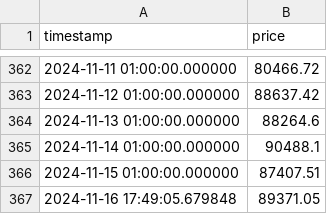
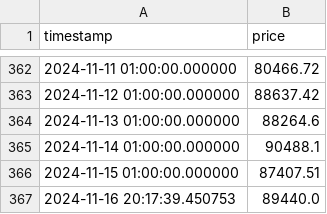
Before and after one commit to errodringer/ia_btc_forecast, a CSV file: data/prices.csv, drawn as a sheet; only a part is shown, gaps mark what is left out; removed rows and columns are numbered as before the commit, all else as after; the diff names each change by its address in the sheet, - before the commit and + after, or states it on an @@ line.

Commit message:
added extra data

```diff
--- a/data/prices.csv
+++ b/data/prices.csv
-row 367: 2024-11-16 17:49:05.679848 | 89371.05
+row 367: 2024-11-16 20:17:39.450753 | 89440.0
```
Also changed, not shown: 4 other files.
